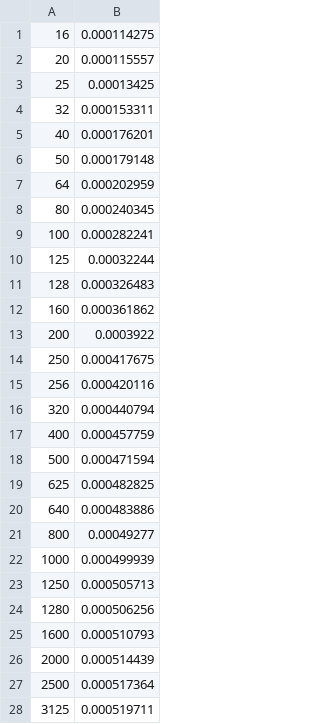
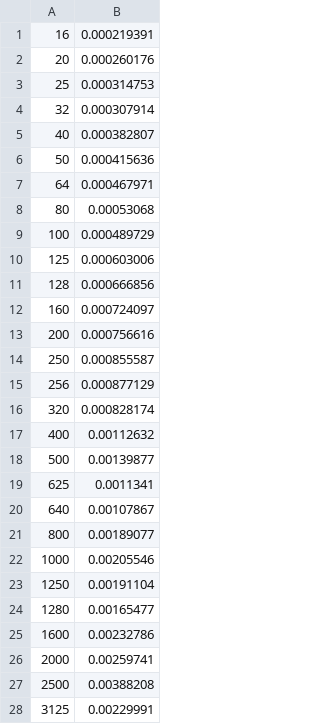
Before and after one commit to Jika-1366/DFA_Predecessor, a CSV file: F/0.1.csv, drawn as a sheet; only a part is shown; the diff covers the shown part only.

```diff
--- a/F/0.1.csv
+++ b/F/0.1.csv
@@ -1,28 +1,28 @@
-16,0.000114275
-20,0.000115557
-25,0.00013425
-32,0.000153311
-40,0.000176201
-50,0.000179148
-64,0.000202959
-80,0.000240345
-100,0.000282241
-125,0.00032244
-128,0.000326483
-160,0.000361862
-200,0.0003922
-250,0.000417675
-256,0.000420116
-320,0.000440794
-400,0.000457759
-500,0.000471594
-625,0.000482825
-640,0.000483886
-800,0.00049277
-1000,0.000499939
-1250,0.000505713
-1280,0.000506256
-1600,0.000510793
-2000,0.000514439
-2500,0.000517364
-3125,0.000519711
+16,0.000219391
+20,0.000260176
+25,0.000314753
+32,0.000307914
+40,0.000382807
+50,0.000415636
+64,0.000467971
+80,0.00053068
+100,0.000489729
+125,0.000603006
+128,0.000666856
+160,0.000724097
+200,0.000756616
+250,0.000855587
+256,0.000877129
+320,0.000828174
+400,0.00112632
+500,0.00139877
+625,0.0011341
+640,0.00107867
+800,0.00189077
+1000,0.00205546
+1250,0.00191104
+1280,0.00165477
+1600,0.00232786
+2000,0.00259741
+2500,0.00388208
+3125,0.00229991
```
Also changed, not shown: 32 edited cells elsewhere in this file, 1 other file.
